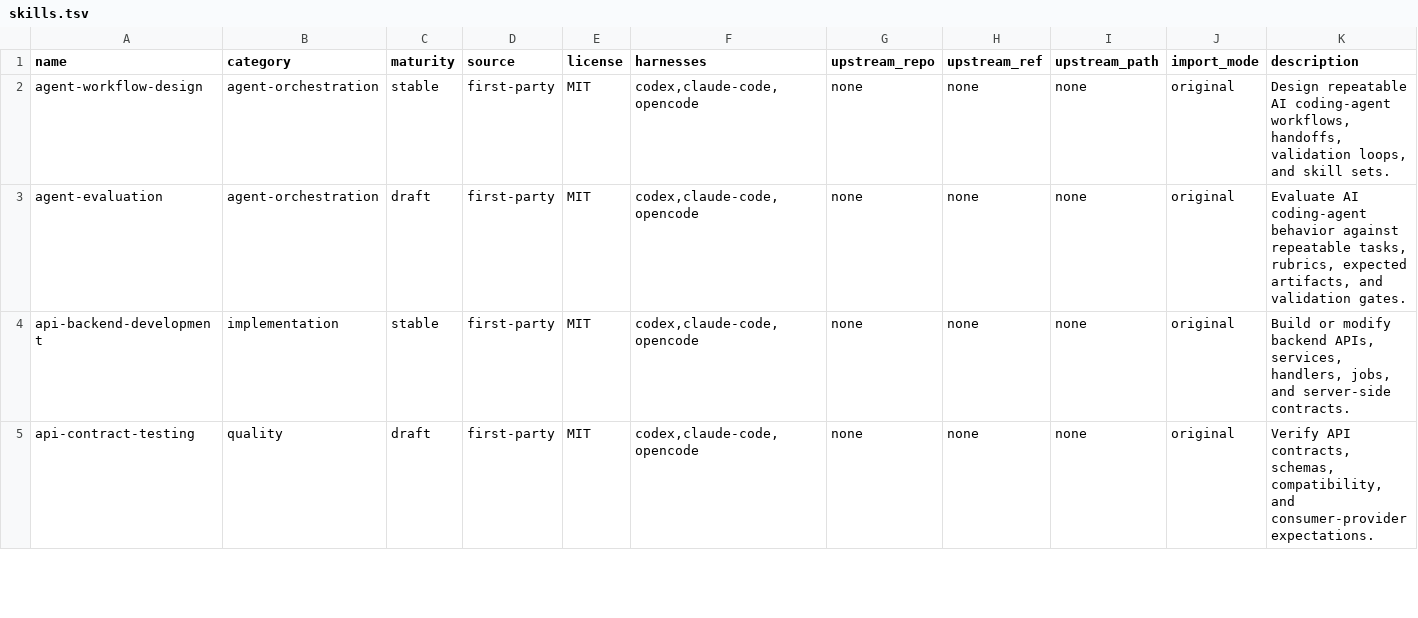
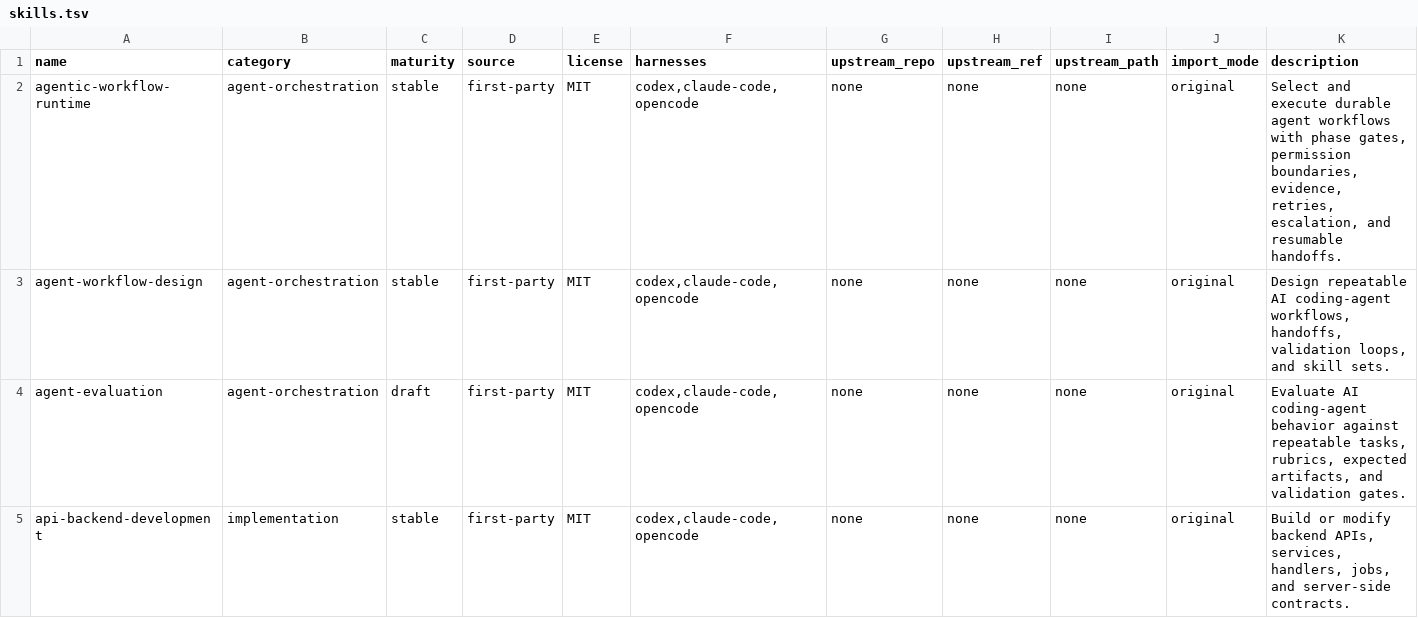
Before and after one commit to BrasSqrl/skill_repository, a TSV file: catalog/skills.tsv, drawn as a sheet; only a part is shown; the shorter side is filled out with more unchanged rows; the diff names each change by its address in the sheet, - before the commit and + after, or states it on an @@ line.

```diff
--- a/catalog/skills.tsv
+++ b/catalog/skills.tsv
+row 2: agentic-workflow-runtime | agent-orchestration | stable | first-party | MIT | codex,claude-code,opencode | none | none | none | original | Select and execute durable agent workflows with phase gates, permission boundaries, evidence, retries, escalation, and resumable handoffs.
```
Also changed, not shown: catalog/evals.tsv, 46 other files.
